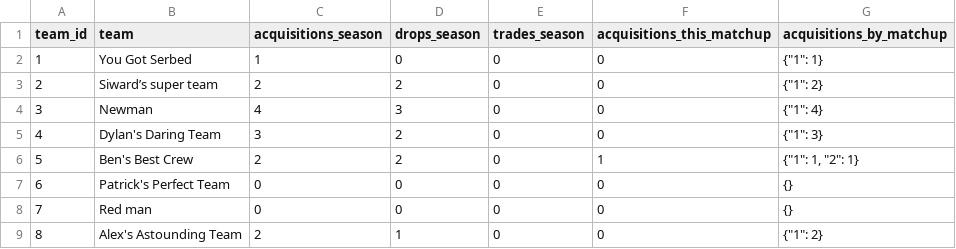
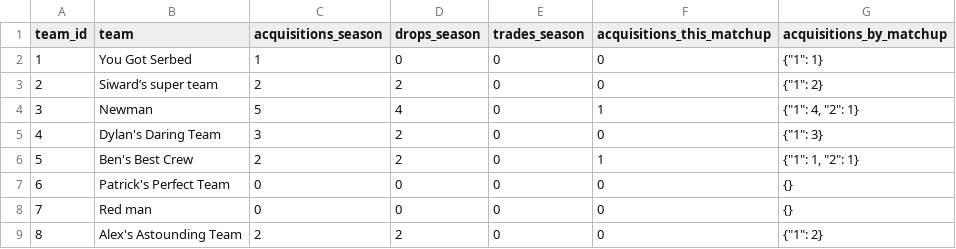
Before and after one commit to luke8mcm/blue-ballers-relay, a CSV file: data/teams.csv, drawn as a sheet.

```diff
--- a/data/teams.csv
+++ b/data/teams.csv
@@ -3,3 +3,3 @@ team_id,team,acquisitions_season,drops_season,trades_season,acquisitions_this_ma
 2,Siward’s super team ,2,2,0,0,"{""1"": 2}"
-3,Newman,4,3,0,0,"{""1"": 4}"
+3,Newman,5,4,0,1,"{""1"": 4, ""2"": 1}"
 4,Dylan's Daring Team,3,2,0,0,"{""1"": 3}"
@@ -8,2 +8,2 @@ team_id,team,acquisitions_season,drops_season,trades_season,acquisitions_this_ma
 7,Red man,0,0,0,0,{}
-8,Alex's Astounding Team,2,1,0,0,"{""1"": 2}"
+8,Alex's Astounding Team,2,2,0,0,"{""1"": 2}"
```
Also changed, not shown: data/free_agents.csv, data/matchups.csv, 2 other files.
